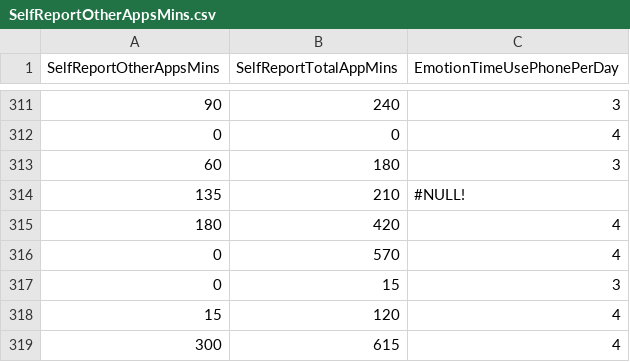
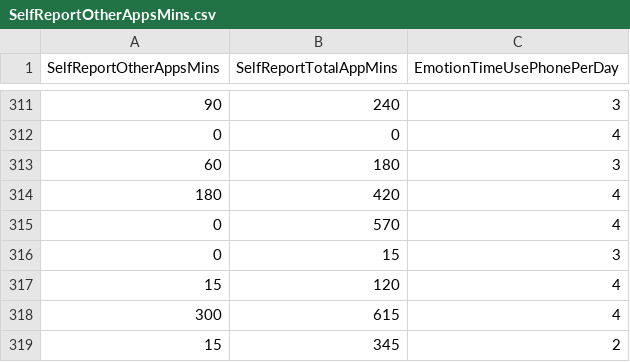
Before and after one commit to pierreabichacra/datavisualization, a CSV file: csv/SelfReportOtherAppsMins.csv, drawn as a sheet; only a part is shown, gaps mark what is left out; the shorter side is filled out with more unchanged rows.

```diff
--- a/csv/SelfReportOtherAppsMins.csv
+++ b/csv/SelfReportOtherAppsMins.csv
@@ -313,3 +313,2 @@ SelfReportOtherAppsMins,SelfReportTotalAppMins,EmotionTimeUsePhonePerDay
 60,180,3
-135,210,#NULL!
 180,420,4
```
Also changed, not shown: csv/SelfReportEmailMins.csv, csv/SelfReportGamingMins.csv, 9 other files.
